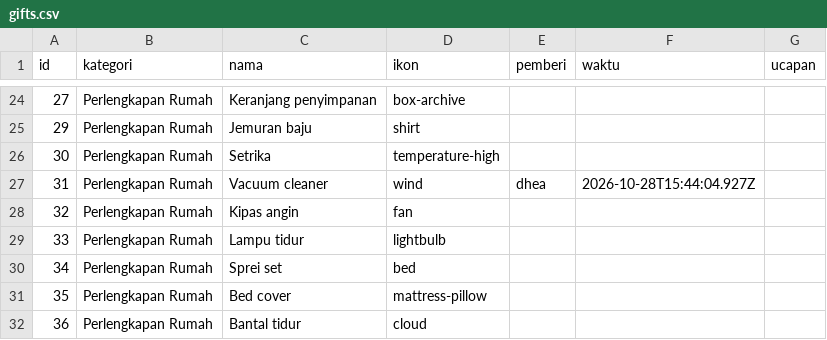
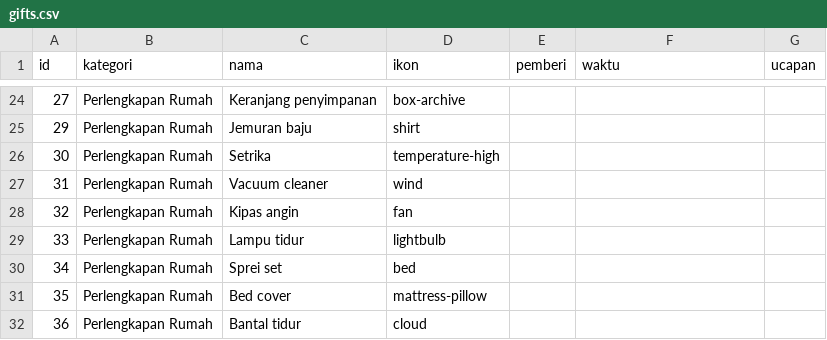
Before and after one commit to gift-wedding-juve-tata/gift-wedding-juve-tata.github.io, a CSV file: data/gifts.csv, drawn as a sheet; only a part is shown, gaps mark what is left out.

Commit message:
↩️ dhea membatalkan Vacuum cleaner

```diff
--- a/data/gifts.csv
+++ b/data/gifts.csv
@@ -26,3 +26,3 @@ id,kategori,nama,ikon,pemberi,waktu,ucapan
 30,Perlengkapan Rumah,Setrika,temperature-high,,,
-31,Perlengkapan Rumah,Vacuum cleaner,wind,dhea,2026-10-28T15:44:04.927Z,
+31,Perlengkapan Rumah,Vacuum cleaner,wind,,,
 32,Perlengkapan Rumah,Kipas angin,fan,,,
```
